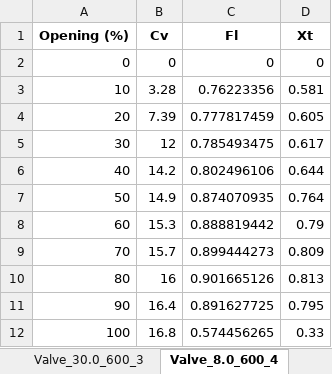
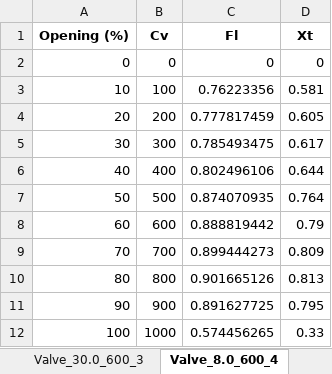
Before and after one commit to gurkan-maker/controlvalvesizing, an Excel workbook: valve_database.xlsx, sheet Valve_8.0_600_4, drawn as a sheet; values as stored, in another font and other column widths than the file's, no borders; the diff names each change by its address in the sheet, - before the commit and + after, or states it on an @@ line.

Commit message:
Add files via upload

```diff
--- a/valve_database.xlsx (sheet Valve_8.0_600_4)
+++ b/valve_database.xlsx (sheet Valve_8.0_600_4)
-B3 (Cv): 3.28
+B3 (Cv): 100
-B4 (Cv): 7.39
+B4 (Cv): 200
-B5 (Cv): 12
+B5 (Cv): 300
-B6 (Cv): 14.2
+B6 (Cv): 400
-B7 (Cv): 14.9
+B7 (Cv): 500
-B8 (Cv): 15.3
+B8 (Cv): 600
-B9 (Cv): 15.7
+B9 (Cv): 700
-B10 (Cv): 16
+B10 (Cv): 800
-B11 (Cv): 16.4
+B11 (Cv): 900
-B12 (Cv): 16.8
+B12 (Cv): 1000
```
